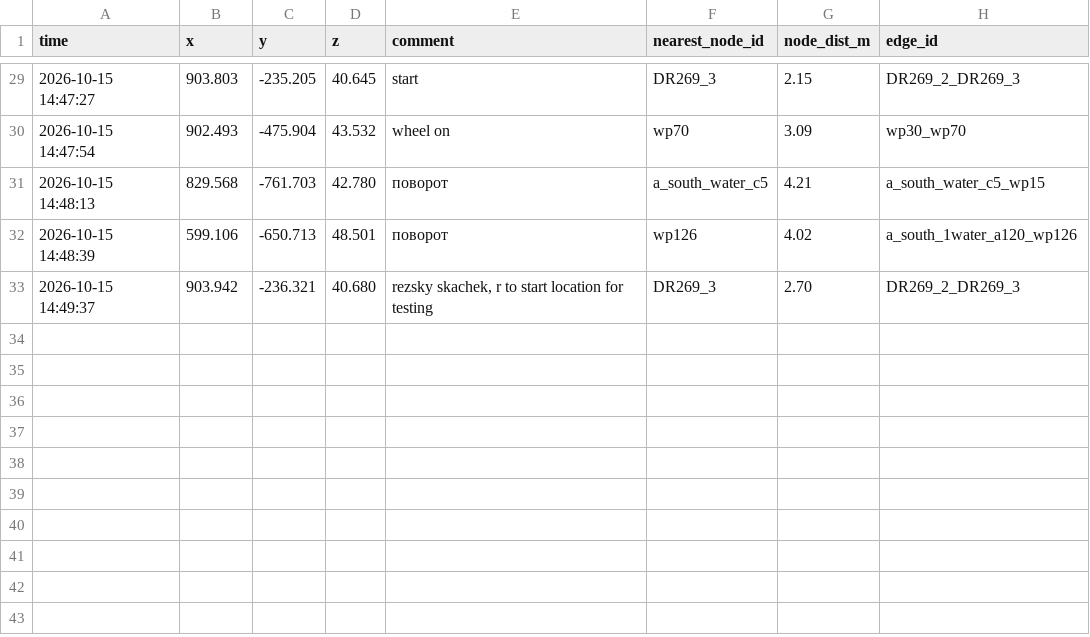
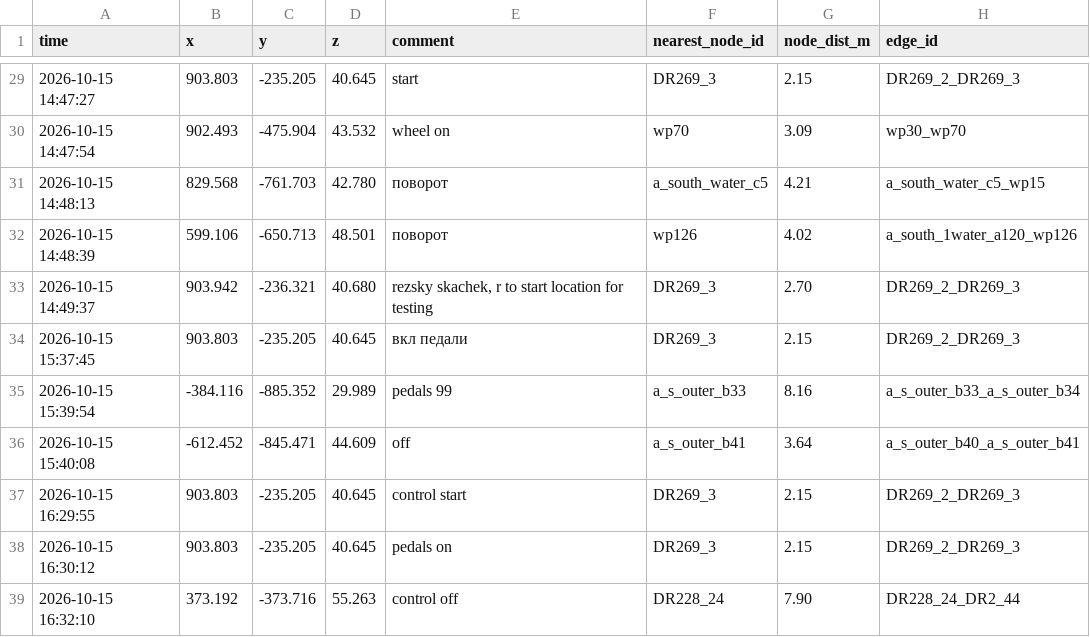
Before and after one commit to sophrosha/soulPilot, a CSV file: ai/road/marks.csv, drawn as a sheet; only a part is shown, gaps mark what is left out; the diff names each change by its address in the sheet, - before the commit and + after, or states it on an @@ line.

Commit message:
Фаза 4 закрыта: wheel (pass) + pedals P1 (качели от AI+Gavril — A/B подтвердил; наш модуль не источник). Clutch passthrough валидирован. Допуск 5г′. Открыто: тюнинг throttle/brake — по запросу.

```diff
--- a/ai/road/marks.csv
+++ b/ai/road/marks.csv
+row 34: 2026-10-15 15:37:45 | 903.803 | -235.205 | 40.645 | вкл педали | DR269_3 | 2.15 | DR269_2_DR269_3
+row 35: 2026-10-15 15:39:54 | -384.116 | -885.352 | 29.989 | pedals 99 | a_s_outer_b33 | 8.16 | a_s_outer_b33_a_s_outer_b34
+row 36: 2026-10-15 15:40:08 | -612.452 | -845.471 | 44.609 | off | a_s_outer_b41 | 3.64 | a_s_outer_b40_a_s_outer_b41
+row 37: 2026-10-15 16:29:55 | 903.803 | -235.205 | 40.645 | control start | DR269_3 | 2.15 | DR269_2_DR269_3
+row 38: 2026-10-15 16:30:12 | 903.803 | -235.205 | 40.645 | pedals on | DR269_3 | 2.15 | DR269_2_DR269_3
+row 39: 2026-10-15 16:32:10 | 373.192 | -373.716 | 55.263 | control off | DR228_24 | 7.90 | DR228_24_DR2_44
```
Also changed, not shown: 5 other files.
